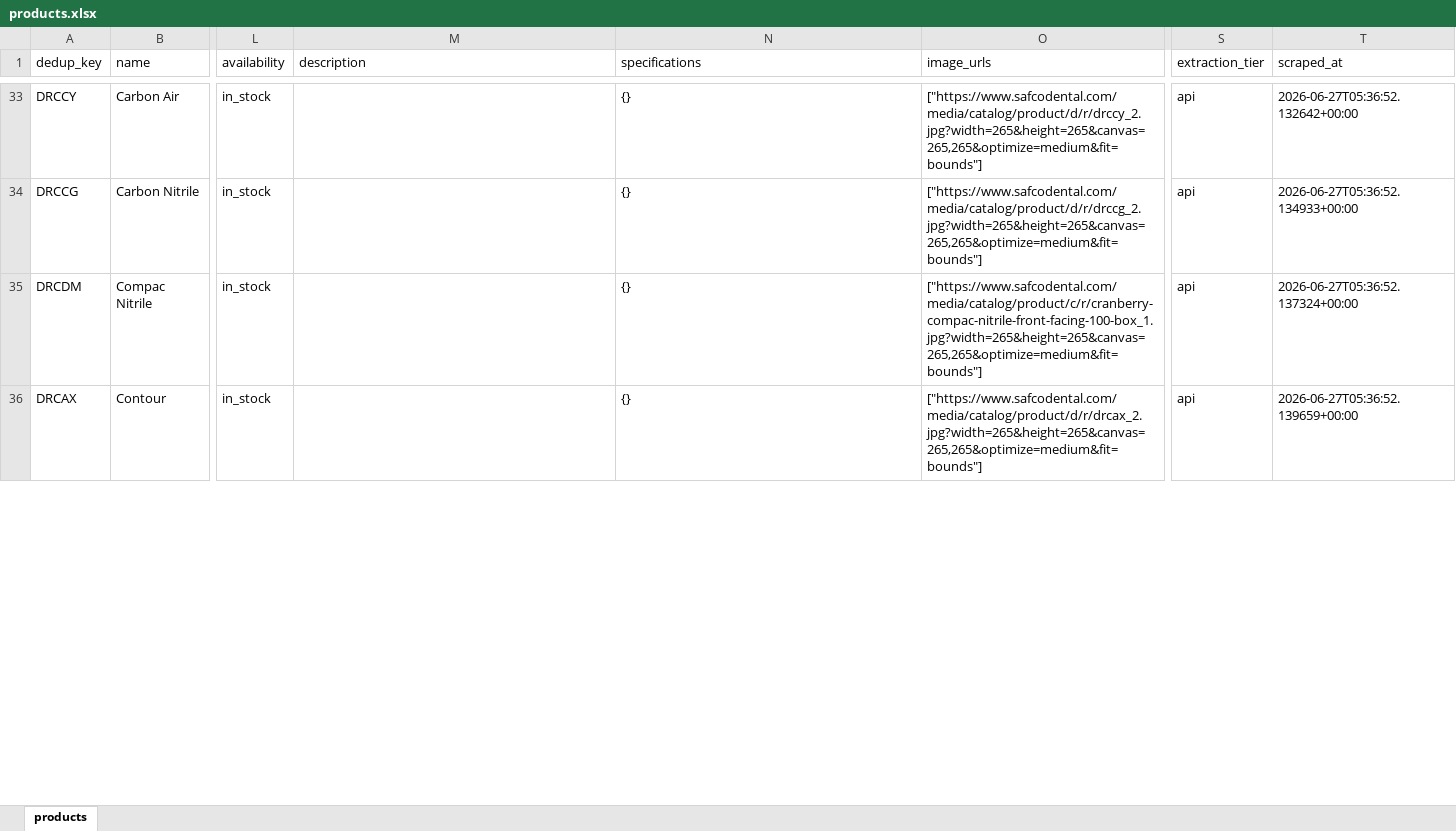
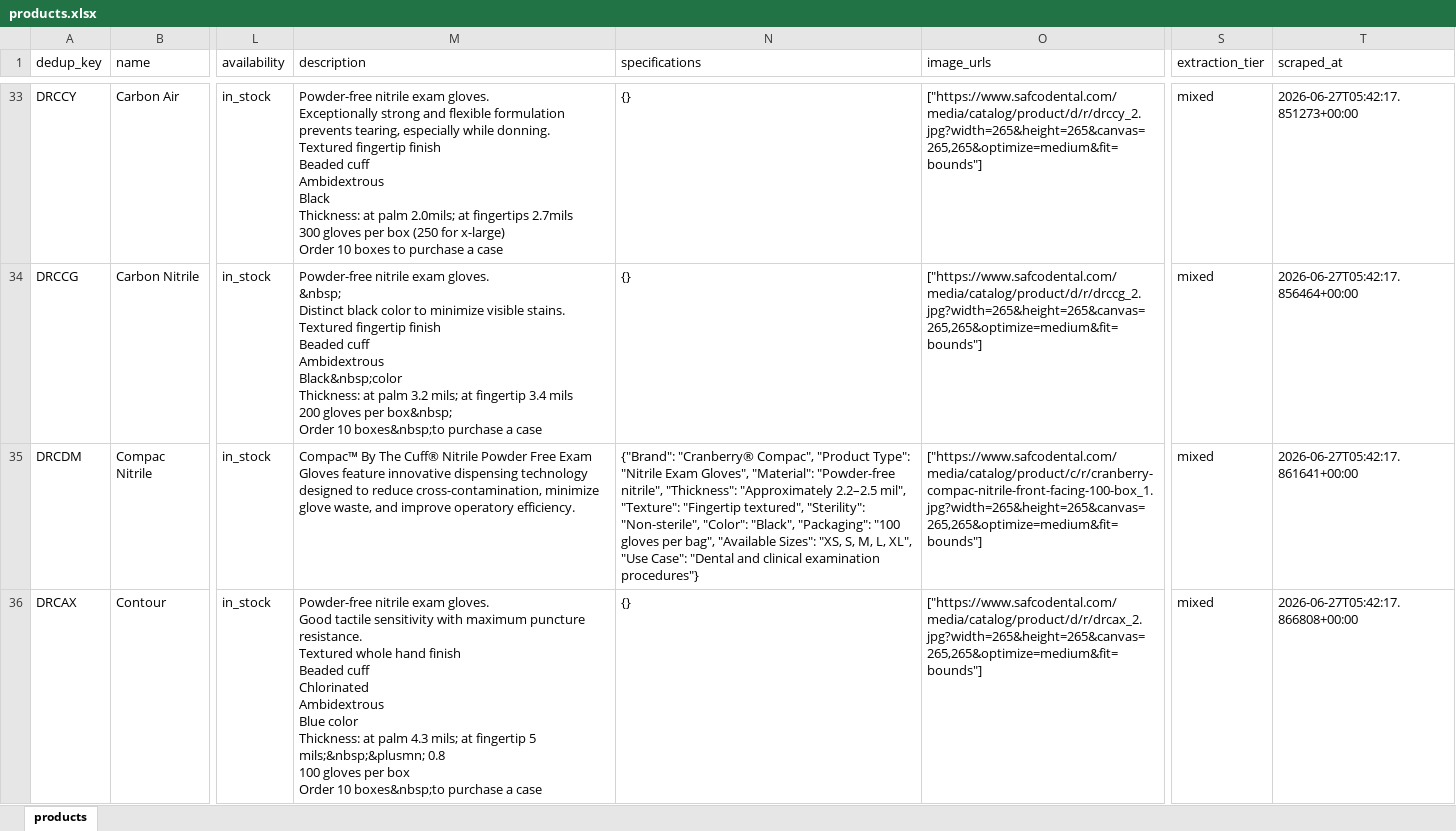
Before and after one commit to Shiningingy/frontier-assessment, an Excel workbook: data/safco_full/products.xlsx, sheet products, drawn as a sheet; only a part is shown, gaps mark what is left out; values as stored, in another font and other column widths than the file's, no borders; ↵ is a line break in a cell; the diff covers the shown part only; the diff names each change by its address in the sheet, - before the commit and + after, or states it on an @@ line.

```diff
--- a/data/safco_full/products.xlsx (sheet products)
+++ b/data/safco_full/products.xlsx (sheet products)
-M33 (description): (empty)
+M33 (description): Powder-free nitrile exam gloves. ↵ Exceptionally strong and flexible formulation prevents tearing, especially while donning. ↵ Textured fingertip finish ↵ Beaded cuff ↵ Ambidextrous ↵ Black ↵ Thickness: at palm 2.0mils; at fingertips 2.7mils ↵ 300 gloves per box (250 for x-large) ↵ Order 10 boxes to purchase a case
-S33:S36 (extraction_tier): api
+S33:S36 (extraction_tier): mixed
-T33 (scraped_at): 2026-06-27T05:36:52.132642+00:00
+T33 (scraped_at): 2026-06-27T05:42:17.851273+00:00
-M34 (description): (empty)
+M34 (description): Powder-free nitrile exam gloves. ↵ &nbsp; ↵ Distinct black color to minimize visible stains. ↵ Textured fingertip finish ↵ Beaded cuff ↵ Ambidextrous ↵ Black&nbsp;color ↵ Thickness: at palm 3.2 mils; at fingertip 3.4 mils ↵ 200 gloves per box&nbsp; ↵ Order 10 boxes&nbsp;to purchase a case
-T34 (scraped_at): 2026-06-27T05:36:52.134933+00:00
+T34 (scraped_at): 2026-06-27T05:42:17.856464+00:00
-M35 (description): (empty)
+M35 (description): Compac™ By The Cuff® Nitrile Powder Free Exam Gloves feature innovative dispensing technology designed to reduce cross-contamination, minimize glove waste, and improve operatory efficiency.
-N35 (specifications): {}
+N35 (specifications): {"Brand": "Cranberry® Compac", "Product Type": "Nitrile Exam Gloves", "Material": "Powder-free nitrile", "Thickness": "Approximately 2.2–2.5 mil", "Texture": "Fingertip textured", "Sterility": "Non-sterile", "Color": "Black", "Packaging": "100 gloves per bag", "Available Sizes": "XS, S, M, L, XL", "Use Case": "Dental and clinical examination procedures"}
-T35 (scraped_at): 2026-06-27T05:36:52.137324+00:00
+T35 (scraped_at): 2026-06-27T05:42:17.861641+00:00
-M36 (description): (empty)
+M36 (description): Powder-free nitrile exam gloves. ↵ Good tactile sensitivity with maximum puncture resistance. ↵ Textured whole hand finish ↵ Beaded cuff ↵ Chlorinated ↵ Ambidextrous ↵ Blue color ↵ Thickness: at palm 4.3 mils; at fingertip 5 mils;&nbsp;&plusmn; 0.8 ↵ 100 gloves per box ↵ Order 10 boxes&nbsp;to purchase a case
-T36 (scraped_at): 2026-06-27T05:36:52.139659+00:00
+T36 (scraped_at): 2026-06-27T05:42:17.866808+00:00
```
Also changed, not shown: 456 edited cells elsewhere in this sheet, 6 other files.
